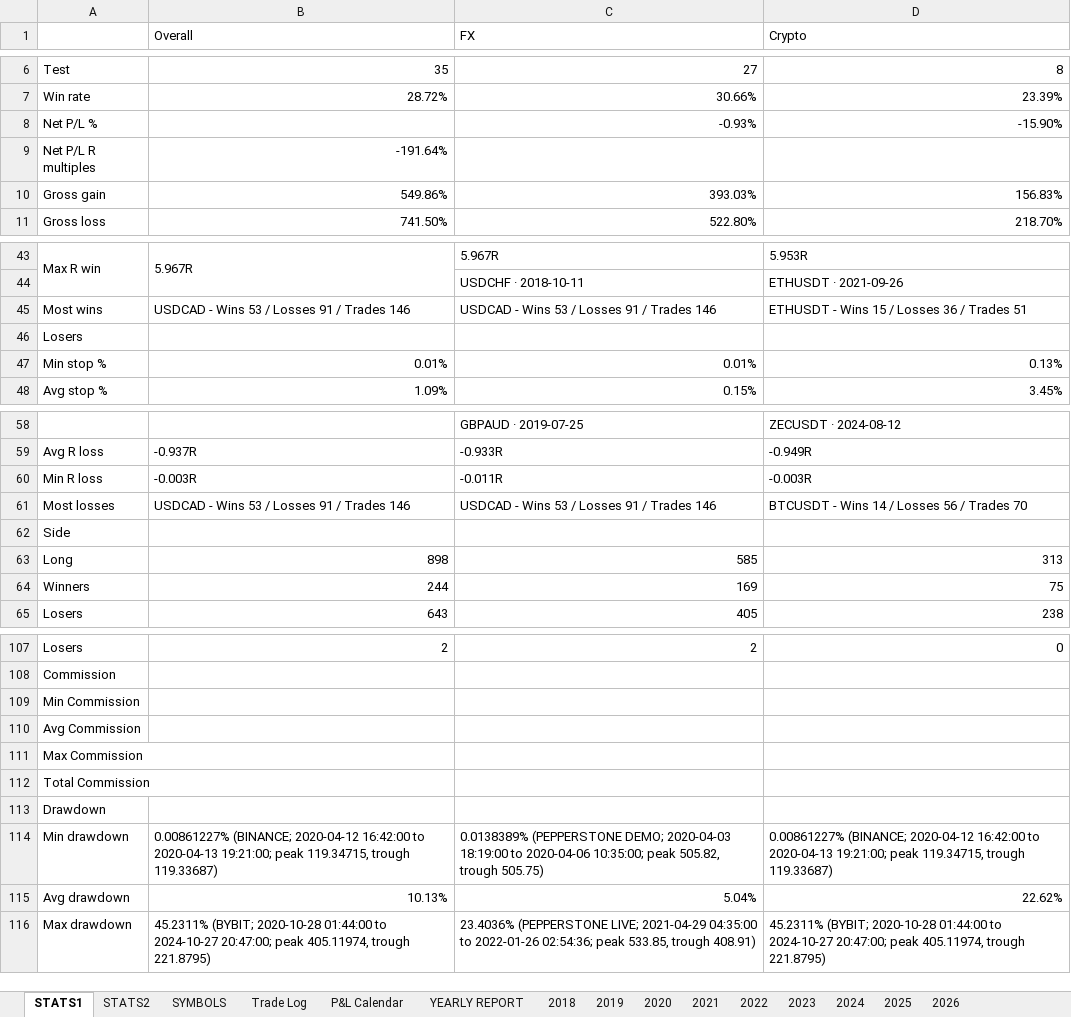
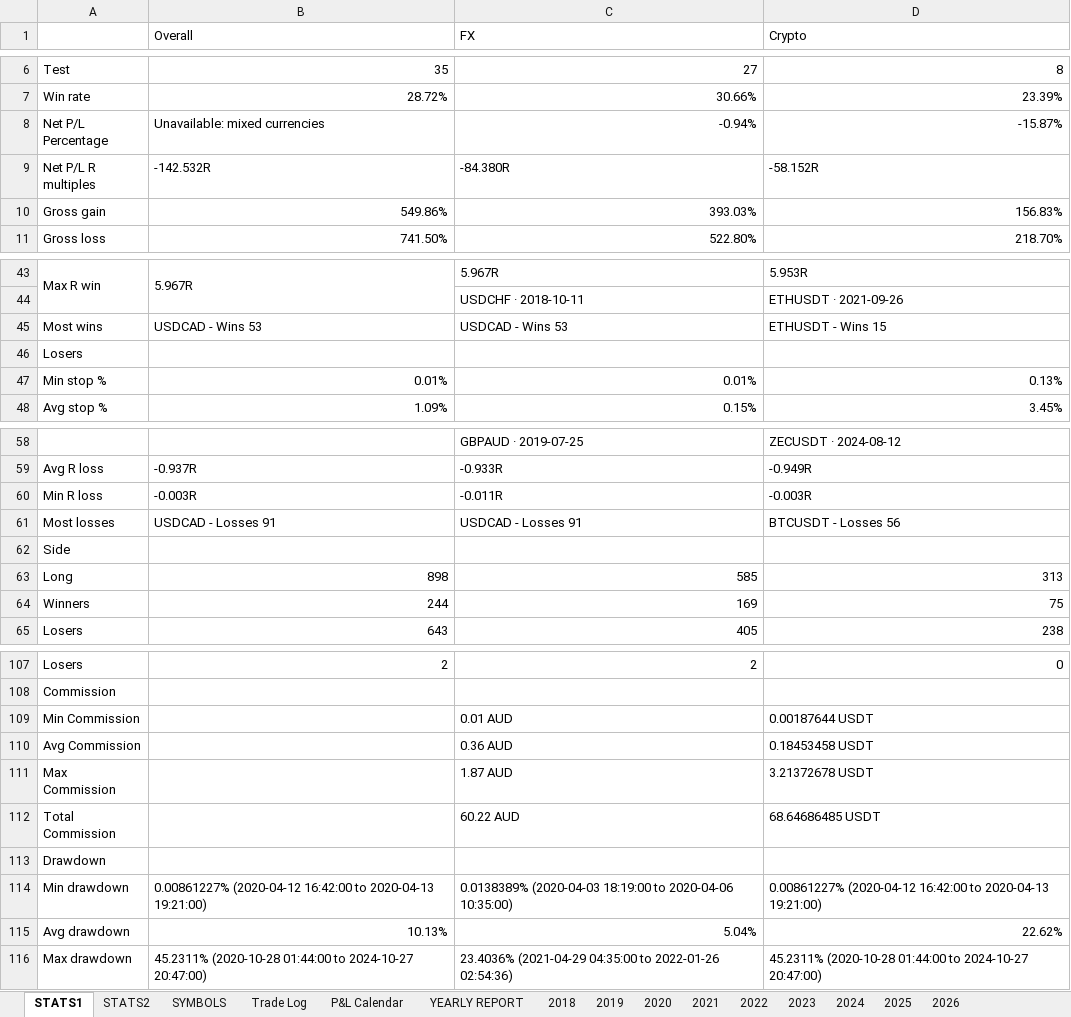
Before and after one commit to alexpsym/CODEX, an Excel workbook: journal/Trading Journal.xlsx, sheet STATS1, drawn as a sheet; only a part is shown, gaps mark what is left out; values as stored, in another font and other column widths than the file's, no cell formats; conditional formats not drawn; removed rows and columns are numbered as before the commit, all else as after; the diff names each change by its address in the sheet, - before the commit and + after, or states it on an @@ line.

```diff
--- a/journal/Trading Journal.xlsx (sheet STATS1)
+++ b/journal/Trading Journal.xlsx (sheet STATS1)
-row 8: Net P/L % |  | -0.93% | -15.90%
-row 9: Net P/L R multiples | -191.64%
+row 8: Net P/L Percentage | Unavailable: mixed currencies | -0.94% | -15.87%
+row 9: Net P/L R multiples | -142.532R | -84.380R | -58.152R
-B45 (Overall): USDCAD - Wins 53 / Losses 91 / Trades 146
+B45 (Overall): USDCAD - Wins 53
-C45 (FX): USDCAD - Wins 53 / Losses 91 / Trades 146
+C45 (FX): USDCAD - Wins 53
-D45 (Crypto): ETHUSDT - Wins 15 / Losses 36 / Trades 51
+D45 (Crypto): ETHUSDT - Wins 15
-B61 (Overall): USDCAD - Wins 53 / Losses 91 / Trades 146
+B61 (Overall): USDCAD - Losses 91
-C61 (FX): USDCAD - Wins 53 / Losses 91 / Trades 146
+C61 (FX): USDCAD - Losses 91
-D61 (Crypto): BTCUSDT - Wins 14 / Losses 56 / Trades 70
+D61 (Crypto): BTCUSDT - Losses 56
-C109 (FX): (empty)
+C109 (FX): 0.01 AUD
-D109 (Crypto): (empty)
+D109 (Crypto): 0.00187644 USDT
-C110 (FX): (empty)
+C110 (FX): 0.36 AUD
-D110 (Crypto): (empty)
+D110 (Crypto): 0.18453458 USDT
-C111 (FX): (empty)
+C111 (FX): 1.87 AUD
-D111 (Crypto): (empty)
+D111 (Crypto): 3.21372678 USDT
-C112 (FX): (empty)
+C112 (FX): 60.22 AUD
-D112 (Crypto): (empty)
+D112 (Crypto): 68.64686485 USDT
-B114 (Overall): 0.00861227% (BINANCE; 2020-04-12 16:42:00 to 2020-04-13 19:21:00; peak 119.34715, trough 119.33687)
+B114 (Overall): 0.00861227% (2020-04-12 16:42:00 to 2020-04-13 19:21:00)
-C114 (FX): 0.0138389% (PEPPERSTONE DEMO; 2020-04-03 18:19:00 to 2020-04-06 10:35:00; peak 505.82, trough 505.75)
+C114 (FX): 0.0138389% (2020-04-03 18:19:00 to 2020-04-06 10:35:00)
-D114 (Crypto): 0.00861227% (BINANCE; 2020-04-12 16:42:00 to 2020-04-13 19:21:00; peak 119.34715, trough 119.33687)
+D114 (Crypto): 0.00861227% (2020-04-12 16:42:00 to 2020-04-13 19:21:00)
-B116 (Overall): 45.2311% (BYBIT; 2020-10-28 01:44:00 to 2024-10-27 20:47:00; peak 405.11974, trough 221.8795)
+B116 (Overall): 45.2311% (2020-10-28 01:44:00 to 2024-10-27 20:47:00)
-C116 (FX): 23.4036% (PEPPERSTONE LIVE; 2021-04-29 04:35:00 to 2022-01-26 02:54:36; peak 533.85, trough 408.91)
+C116 (FX): 23.4036% (2021-04-29 04:35:00 to 2022-01-26 02:54:36)
-D116 (Crypto): 45.2311% (BYBIT; 2020-10-28 01:44:00 to 2024-10-27 20:47:00; peak 405.11974, trough 221.8795)
+D116 (Crypto): 45.2311% (2020-10-28 01:44:00 to 2024-10-27 20:47:00)
```
Also changed, not shown: sheet Trade Log, sheet P&L Calendar, sheet SYMBOLS, sheet 2020, sheet 2026, sheet 2021, 8 more sheets, cell formats, 2 other files.
